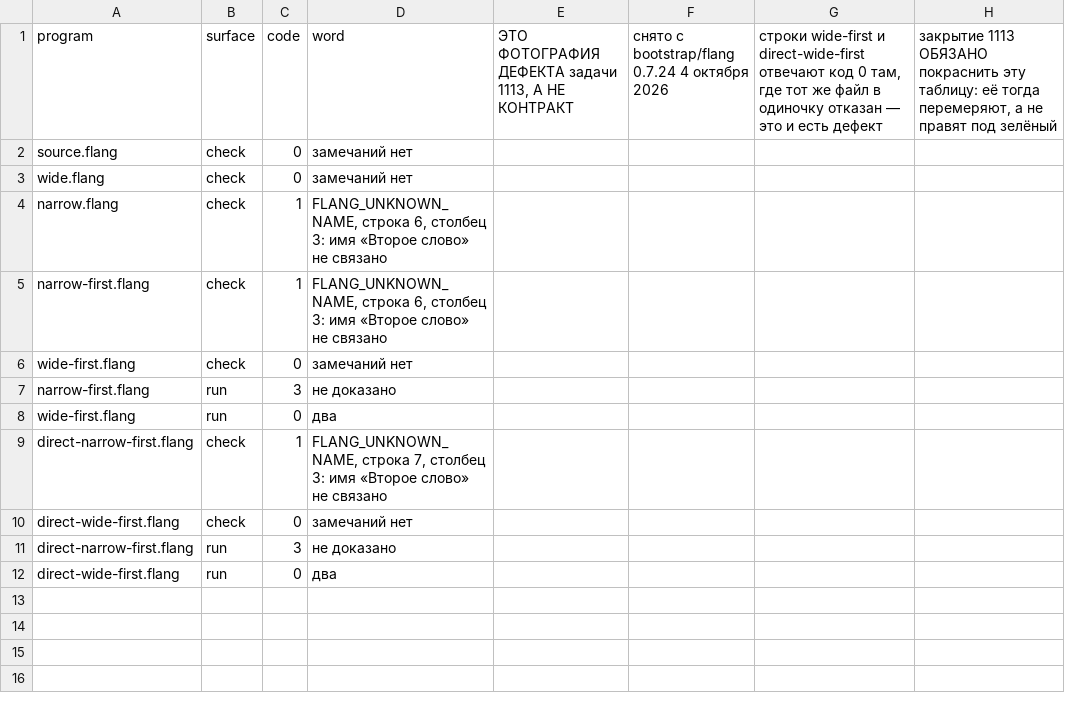
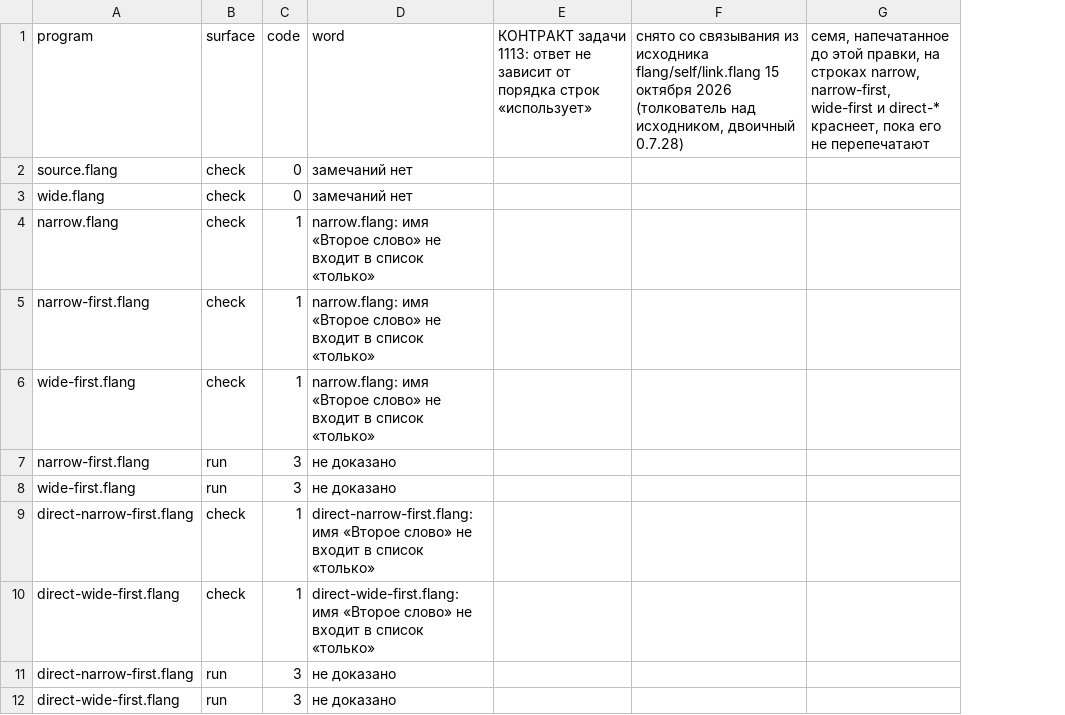
Before and after one commit to digitable-lol/flang, a TSV file: flang/proof/probes/import-list-order/expected.tsv, drawn as a sheet; removed rows and columns are numbered as before the commit, all else as after; the diff names each change by its address in the sheet, - before the commit and + after, or states it on an @@ line.

```diff
--- a/flang/proof/probes/import-list-order/expected.tsv
+++ b/flang/proof/probes/import-list-order/expected.tsv
-column E, row 1: ЭТО ФОТОГРАФИЯ ДЕФЕКТА задачи 1113, А НЕ КОНТРАКТ
-column F, row 1: снято с bootstrap/flang 0.7.24 4 октября 2026
-column G, row 1: строки wide-first и direct-wide-first отвечают код 0 там, где тот же файл в одиночку отказан — это и есть дефект
-column H, row 1: закрытие 1113 ОБЯЗАНО покраснить эту таблицу: её тогда перемеряют, а не правят под зелёный
+column E, row 1: КОНТРАКТ задачи 1113: ответ не зависит от порядка строк «использует»
+column F, row 1: снято со связывания из исходника flang/self/link.flang 15 октября 2026 (толкователь над исходником, двоичный 0.7.28)
+column G, row 1: семя, напечатанное до этой правки, на строках narrow, narrow-first, wide-first и direct-* краснеет, пока его не перепечатают
-D4:D5 (word): FLANG_UNKNOWN_NAME, строка 6, столбец 3: имя «Второе слово» не связано
+D4:D5 (word): narrow.flang: имя «Второе слово» не входит в список «только»
-C6 (code): 0
+C6 (code): 1
-D6 (word): замечаний нет
+D6 (word): narrow.flang: имя «Второе слово» не входит в список «только»
-C8 (code): 0
+C8 (code): 3
-D8 (word): два
+D8 (word): не доказано
-D9 (word): FLANG_UNKNOWN_NAME, строка 7, столбец 3: имя «Второе слово» не связано
+D9 (word): direct-narrow-first.flang: имя «Второе слово» не входит в список «только»
-C10 (code): 0
+C10 (code): 1
-D10 (word): замечаний нет
+D10 (word): direct-wide-first.flang: имя «Второе слово» не входит в список «только»
-C12 (code): 0
+C12 (code): 3
-D12 (word): два
+D12 (word): не доказано
```
Also changed, not shown: 3 other files.
